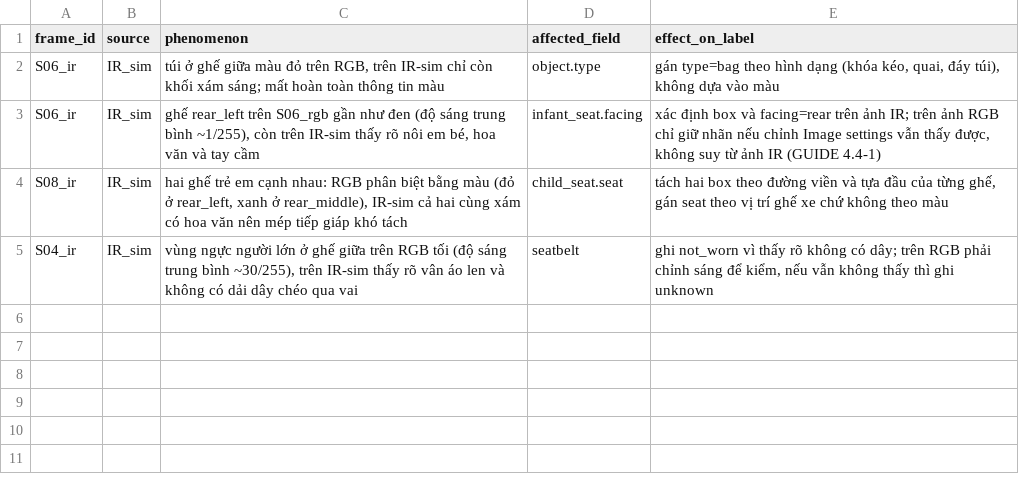
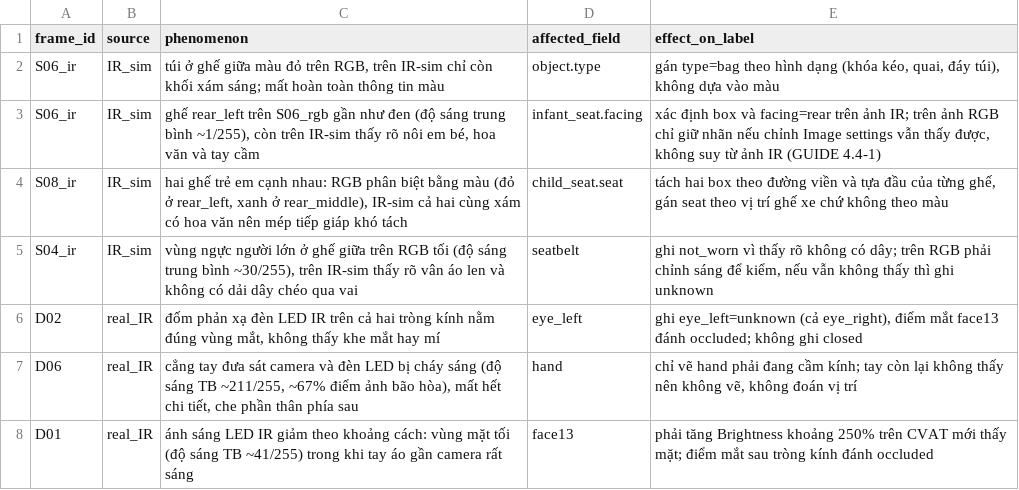
Before and after one commit to MHuy21/K5-L2-DAY12-DuongManhHuy-2A202603301-DMSOMS, a CSV file: ir_log.csv, drawn as a sheet; the diff names each change by its address in the sheet, - before the commit and + after, or states it on an @@ line.

Commit message:
feat: add final CVAT export and self-check for 22 core frames

```diff
--- a/ir_log.csv
+++ b/ir_log.csv
+row 6: D02 | real_IR | đốm phản xạ đèn LED IR trên cả hai tròng kính nằm đúng vùng mắt, không thấy khe mắt hay mí | eye_left | ghi eye_left=unknown (cả eye_right), điểm mắt face13 đánh occluded; không ghi closed
+row 7: D06 | real_IR | cẳng tay đưa sát camera và đèn LED bị cháy sáng (độ sáng TB ~211/255, ~67% điểm ảnh bão hòa), mất hết chi tiết, che phần thân phía sau | hand | chỉ vẽ hand phải đang cầm kính; tay còn lại không thấy nên không vẽ, không đoán vị trí
+row 8: D01 | real_IR | ánh sáng LED IR giảm theo khoảng cách: vùng mặt tối (độ sáng TB ~41/255) trong khi tay áo gần camera rất sáng | face13 | phải tăng Brightness khoảng 250% trên CVAT mới thấy mặt; điểm mắt sau tròng kính đánh occluded
```
Also changed, not shown: 2 other files.
